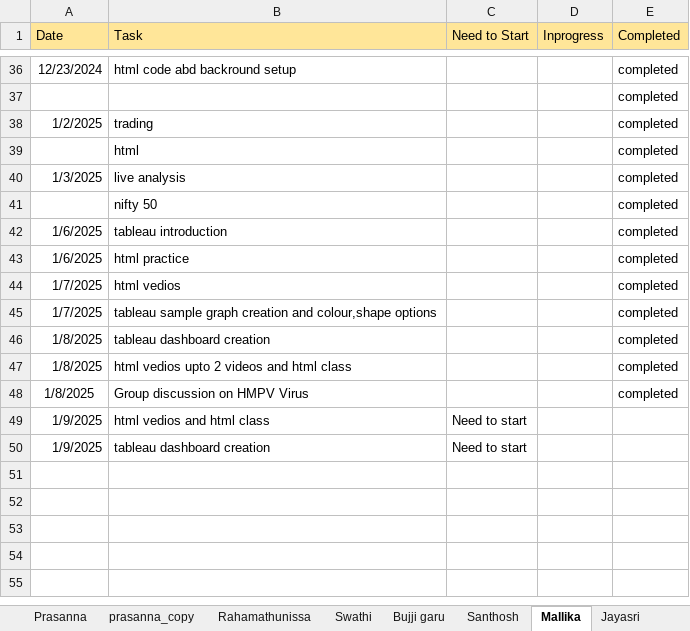
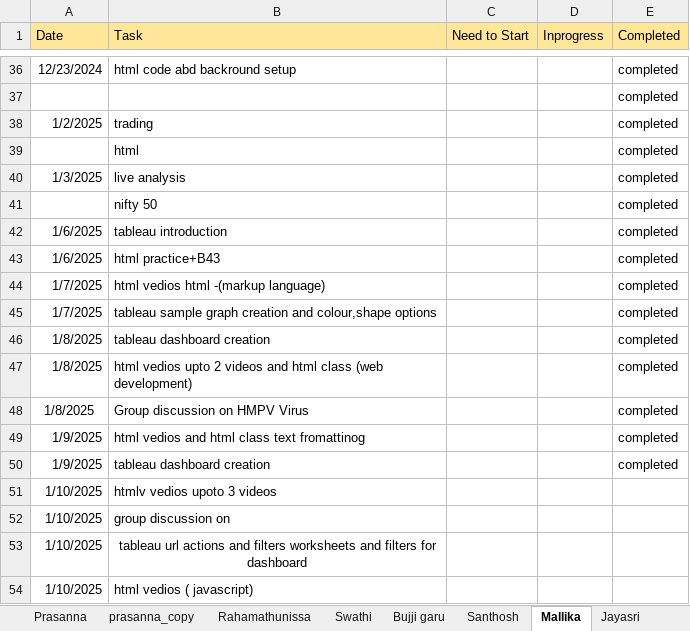
Before and after one commit to jayasriNandipu/Daily_standup_all, an Excel workbook: Stand_up_status.xlsx, sheet Mallika, drawn as a sheet; only a part is shown, gaps mark what is left out; values as stored, in another font and other column widths than the file's, no borders; the diff names each change by its address in the sheet, - before the commit and + after, or states it on an @@ line.

```diff
--- a/Stand_up_status.xlsx (sheet Mallika)
+++ b/Stand_up_status.xlsx (sheet Mallika)
-B43 (Task): html practice
+B43 (Task): html practice+B43
-B44 (Task): html vedios
+B44 (Task): html vedios html -(markup language)
-B47 (Task): …html class
+B47 (Task): …html class (web development)
-B49 (Task): html vedios and html class
+B49 (Task): html vedios and html class text fromattinog
-C49:C50 (Need to Start): Need to start
+C49:C50 (Need to Start): (empty)
-E49:E50 (Completed): (empty)
+E49:E50 (Completed): completed
+row 51: 1/10/2025 | htmlv vedios upoto 3 videos
+row 52: 1/10/2025 | group discussion on
+row 53: 1/10/2025 | tableau url actions and filters worksheets and filters for dashboard
+row 54: 1/10/2025 | html vedios ( javascript)
```
Also changed, not shown: sheet Bujji garu, sheet Rahamathunissa, sheet Shamshad_garu, sheet Jayasri, sheet Santhosh.
